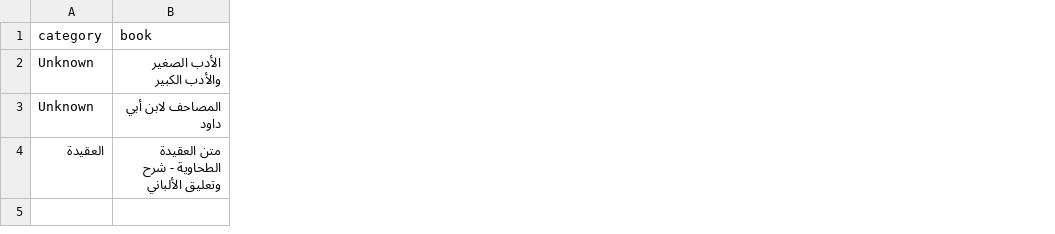
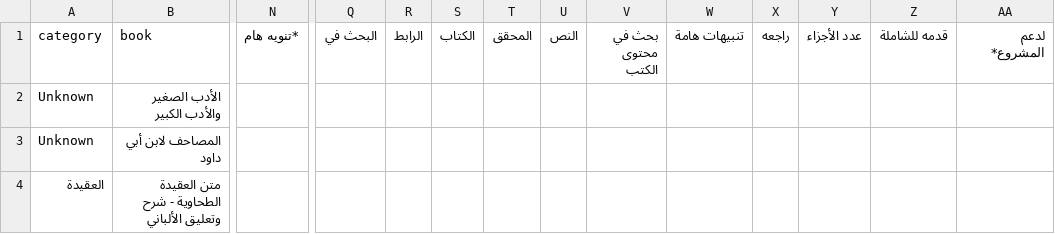
Before and after one commit to farhan281/al-qalam-project, a CSV file: shamela_output/reports/Unknown.csv, drawn as a sheet; only a part is shown, gaps mark what is left out; the diff covers the shown part only; the diff names each change by its address in the sheet, - before the commit and + after, or states it on an @@ line.

```diff
--- a/shamela_output/reports/Unknown.csv
+++ b/shamela_output/reports/Unknown.csv
+column N (*تنويه هام), empty
+column Q (البحث في), empty
+column R (الرابط), empty
+column S (الكتاب), empty
+column T (المحقق), empty
+column U (النص), empty
+column V (بحث في محتوى الكتب), empty
+column W (تنبيهات هامة), empty
+column X (راجعه), empty
+column Y (عدد الأجزاء), empty
+column Z (قدمه للشاملة), empty
+column AA (لدعم المشروع*), empty
```
Also changed, not shown: 2 added columns elsewhere in this file, shamela_output/reports/report.csv, shamela_output/reports/التجويد_والقراءات.csv, 21 other files.
